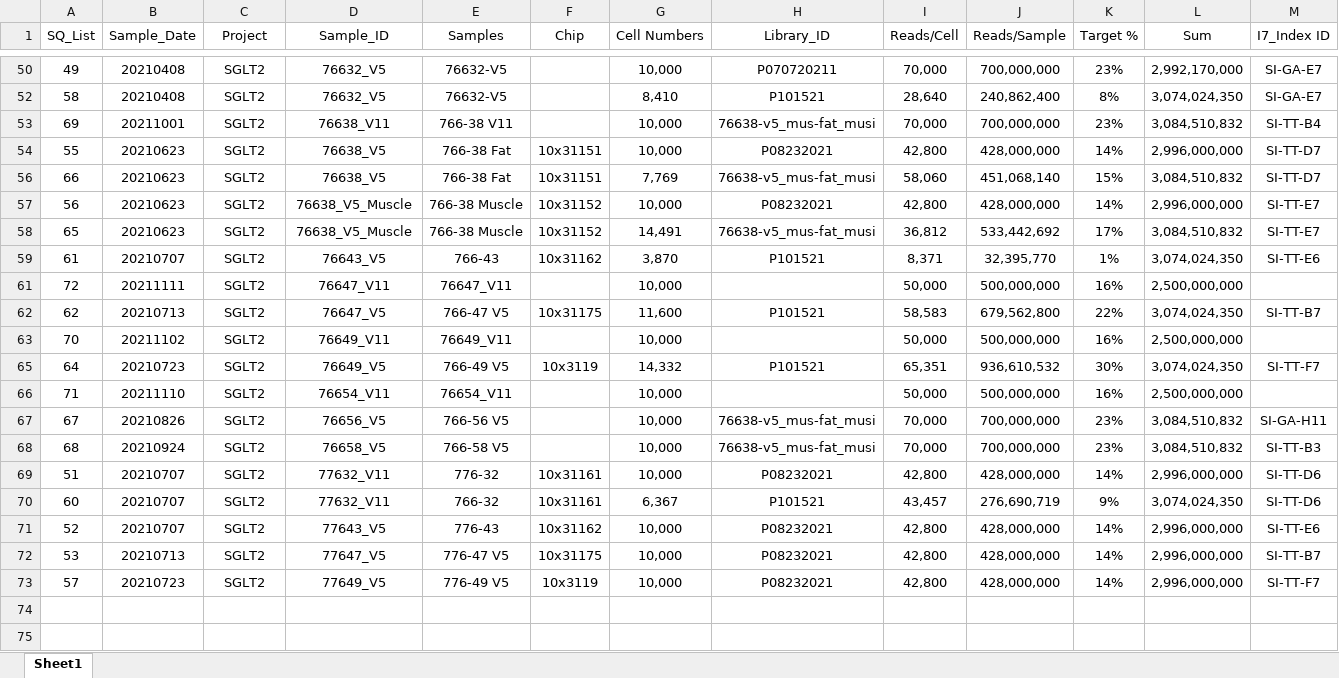
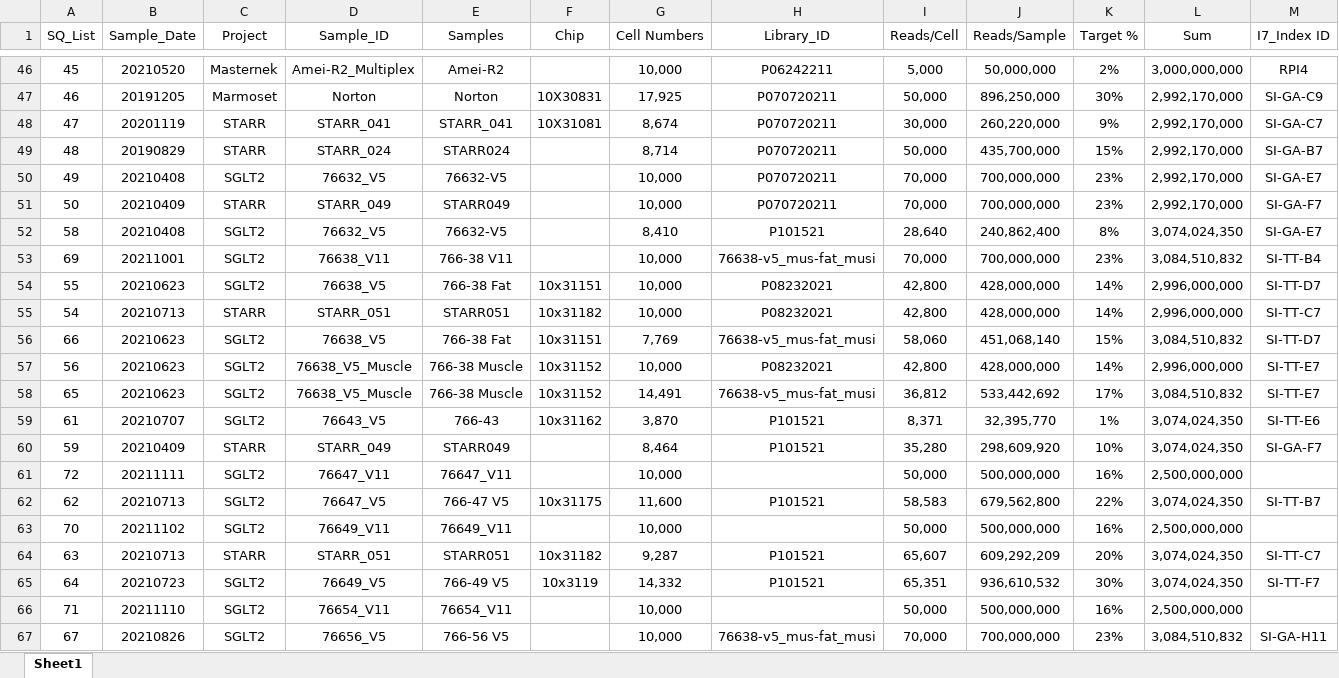
Before and after one commit to dnarna909/UTHSC_cellranger_codes_files, an Excel workbook: ExperimentSummaryFiles/Form 1_LibrarySamples.xlsx, sheet Sheet1, drawn as a sheet; only a part is shown, gaps mark what is left out; the shorter side is filled out with more unchanged rows; values as stored, in another font and other column widths than the file's, no borders; table styles not drawn; rows hold the shown columns only; the diff covers the shown part only; the diff names each change by its address in the sheet, - before the commit and + after, or states it on an @@ line.

```diff
--- a/ExperimentSummaryFiles/Form 1_LibrarySamples.xlsx (sheet Sheet1)
+++ b/ExperimentSummaryFiles/Form 1_LibrarySamples.xlsx (sheet Sheet1)
@@ row 46 unhidden: 45 | 20210520 | Masternek | Amei-R2_Multiplex | Amei-R2 |  | 10,000 | P06242211 | 5,000 | 50,000,000 | 2% | 3,000,000,000 | RPI4 @@
@@ row 47 unhidden: 46 | 20191205 | Marmoset | Norton | Norton | 10X30831 | 17,925 | P070720211 | 50,000 | 896,250,000 | 30% | 2,992,170,000 | SI-GA-C9 @@
@@ row 48 unhidden: 47 | 20201119 | STARR | STARR_041 | STARR_041 | 10X31081 | 8,674 | P070720211 | 30,000 | 260,220,000 | 9% | 2,992,170,000 | SI-GA-C7 @@
@@ row 49 unhidden: 48 | 20190829 | STARR | STARR_024 | STARR024 |  | 8,714 | P070720211 | 50,000 | 435,700,000 | 15% | 2,992,170,000 | SI-GA-B7 @@
@@ row 51 unhidden: 50 | 20210409 | STARR | STARR_049 | STARR049 |  | 10,000 | P070720211 | 70,000 | 700,000,000 | 23% | 2,992,170,000 | SI-GA-F7 @@
@@ row 55 unhidden: 54 | 20210713 | STARR | STARR_051 | STARR051 | 10x31182 | 10,000 | P08232021 | 42,800 | 428,000,000 | 14% | 2,996,000,000 | SI-TT-C7 @@
@@ row 60 unhidden: 59 | 20210409 | STARR | STARR_049 | STARR049 |  | 8,464 | P101521 | 35,280 | 298,609,920 | 10% | 3,074,024,350 | SI-GA-F7 @@
@@ row 64 unhidden: 63 | 20210713 | STARR | STARR_051 | STARR051 | 10x31182 | 9,287 | P101521 | 65,607 | 609,292,209 | 20% | 3,074,024,350 | SI-TT-C7 @@
```
Also changed, not shown: 51 hidden or unhidden rows elsewhere in this sheet, 1 other file.
